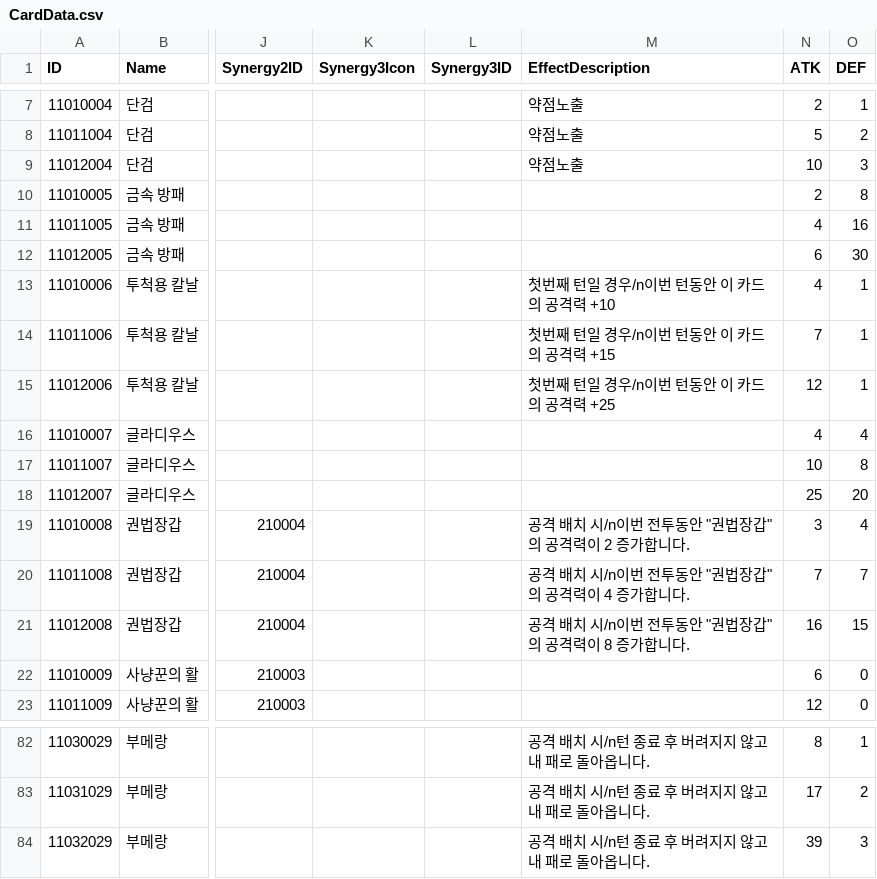
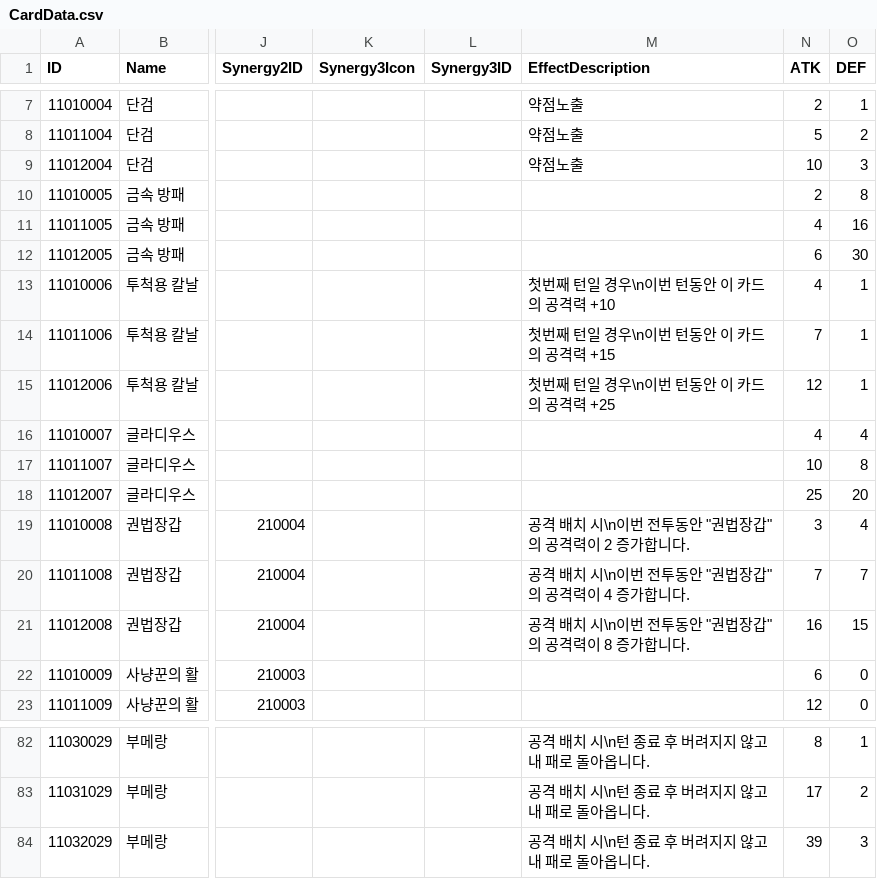
Before and after one commit to Tower-of-Guardians/TowerofGuardiansClient, a CSV file: Assets/Datas/CSV/CardData.csv, drawn as a sheet; only a part is shown, gaps mark what is left out; the diff covers the shown part only; the diff names each change by its address in the sheet, - before the commit and + after, or states it on an @@ line.

```diff
--- a/Assets/Datas/CSV/CardData.csv
+++ b/Assets/Datas/CSV/CardData.csv
-M13 (EffectDescription): 첫번째 턴일 경우/n이번 턴동안 이 카드의 공격력 +10
+M13 (EffectDescription): 첫번째 턴일 경우\n이번 턴동안 이 카드의 공격력 +10
-M14 (EffectDescription): 첫번째 턴일 경우/n이번 턴동안 이 카드의 공격력 +15
+M14 (EffectDescription): 첫번째 턴일 경우\n이번 턴동안 이 카드의 공격력 +15
-M15 (EffectDescription): 첫번째 턴일 경우/n이번 턴동안 이 카드의 공격력 +25
+M15 (EffectDescription): 첫번째 턴일 경우\n이번 턴동안 이 카드의 공격력 +25
-M19 (EffectDescription): 공격 배치 시/n이번 전투동안 "권법장갑"의 공격력이 2 증가합니다.
+M19 (EffectDescription): 공격 배치 시\n이번 전투동안 "권법장갑"의 공격력이 2 증가합니다.
-M20 (EffectDescription): 공격 배치 시/n이번 전투동안 "권법장갑"의 공격력이 4 증가합니다.
+M20 (EffectDescription): 공격 배치 시\n이번 전투동안 "권법장갑"의 공격력이 4 증가합니다.
-M21 (EffectDescription): 공격 배치 시/n이번 전투동안 "권법장갑"의 공격력이 8 증가합니다.
+M21 (EffectDescription): 공격 배치 시\n이번 전투동안 "권법장갑"의 공격력이 8 증가합니다.
-M82:M84 (EffectDescription): 공격 배치 시/n턴 종료 후 버려지지 않고 내 패로 돌아옵니다.
+M82:M84 (EffectDescription): 공격 배치 시\n턴 종료 후 버려지지 않고 내 패로 돌아옵니다.
```
Also changed, not shown: 33 edited cells elsewhere in this file, 43 other files.
